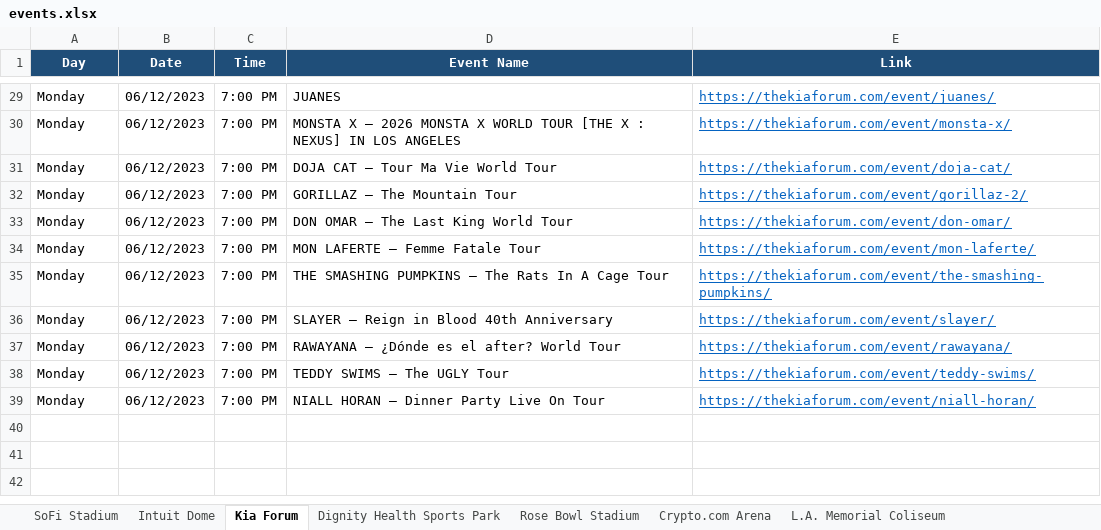
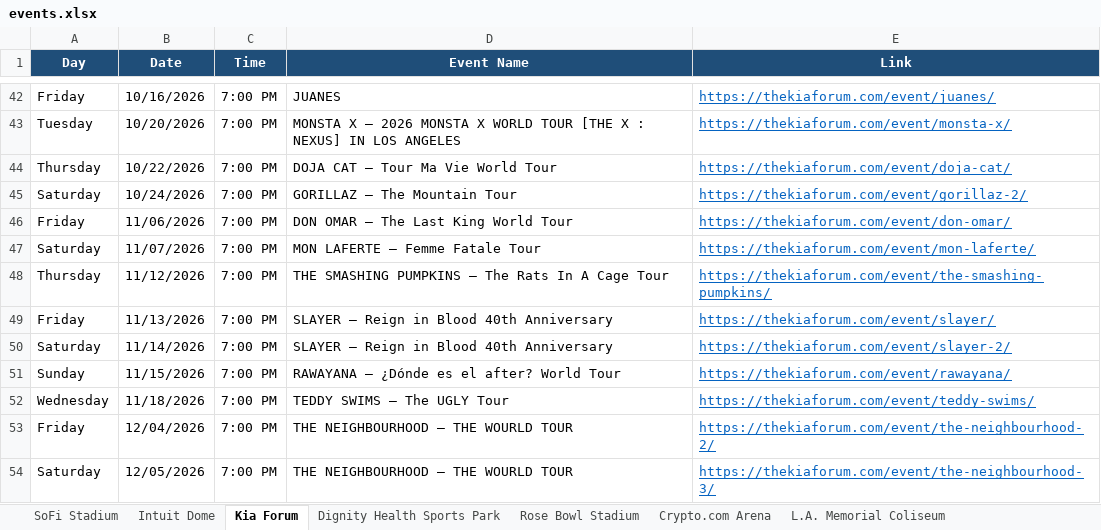
Before and after one commit to hannahlee-vzw/southern_california_events, an Excel workbook: docs/events.xlsx, sheet Kia Forum, drawn as a sheet; only a part is shown, gaps mark what is left out; values as stored, in another font and other column widths than the file's, no borders; removed rows and columns are numbered as before the commit, all else as after; the diff covers the shown part only; the diff names each change by its address in the sheet, - before the commit and + after, or states it on an @@ line.

```diff
--- a/docs/events.xlsx (sheet Kia Forum)
+++ b/docs/events.xlsx (sheet Kia Forum)
-A42 (Day): Monday
+A42 (Day): Friday
-B42 (Date): 06/12/2023
+B42 (Date): 10/16/2026
-A43 (Day): Monday
+A43 (Day): Tuesday
-B43 (Date): 06/12/2023
+B43 (Date): 10/20/2026
-A44 (Day): Monday
+A44 (Day): Thursday
-B44 (Date): 06/12/2023
+B44 (Date): 10/22/2026
-A45 (Day): Monday
+A45 (Day): Saturday
-B45 (Date): 06/12/2023
+B45 (Date): 10/24/2026
-A46 (Day): Monday
+A46 (Day): Friday
-B46 (Date): 06/12/2023
+B46 (Date): 11/06/2026
-A47 (Day): Monday
+A47 (Day): Saturday
-B47 (Date): 06/12/2023
+B47 (Date): 11/07/2026
-A48 (Day): Monday
+A48 (Day): Thursday
-B48 (Date): 06/12/2023
+B48 (Date): 11/12/2026
-A49 (Day): Monday
+A49 (Day): Friday
-B49 (Date): 06/12/2023
+B49 (Date): 11/13/2026
+row 50: Saturday | 11/14/2026 | 7:00 PM | SLAYER – Reign in Blood 40th Anniversary | https://thekiaforum.com/event/slayer-2/
-A51 (Day): Monday
+A51 (Day): Sunday
-B51 (Date): 06/12/2023
+B51 (Date): 11/15/2026
-A52 (Day): Monday
+A52 (Day): Wednesday
-B52 (Date): 06/12/2023
+B52 (Date): 11/18/2026
-row 39: Monday | 06/12/2023 | 7:00 PM | NIALL HORAN – Dinner Party Live On Tour | https://thekiaforum.com/event/niall-horan/
+row 53: Friday | 12/04/2026 | 7:00 PM | THE NEIGHBOURHOOD – THE WOURLD TOUR | https://thekiaforum.com/event/the-neighbourhood-2/
+row 54: Saturday | 12/05/2026 | 7:00 PM | THE NEIGHBOURHOOD – THE WOURLD TOUR | https://thekiaforum.com/event/the-neighbourhood-3/
```
Also changed, not shown: 13 added rows and 53 edited cells elsewhere in this sheet, 1 other file.
